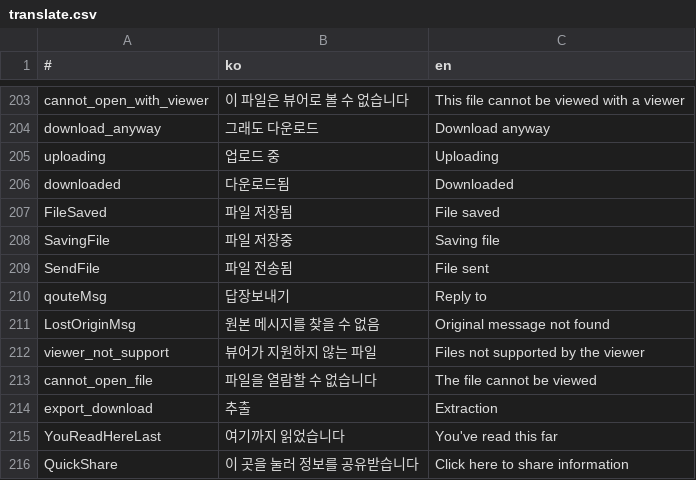
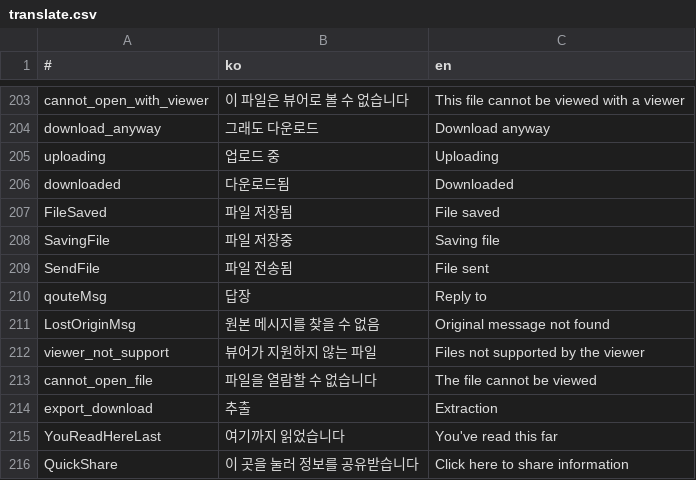
Before and after one commit to is2you2/pjcone, a CSV file: src/assets/data/translate.csv, drawn as a sheet; only a part is shown, gaps mark what is left out.

```diff
--- a/src/assets/data/translate.csv
+++ b/src/assets/data/translate.csv
@@ -209,3 +209,3 @@ SavingFile,파일 저장중,Saving file
 SendFile,파일 전송됨,File sent
-qouteMsg,답장보내기,Reply to
+qouteMsg,답장,Reply to
 LostOriginMsg,원본 메시지를 찾을 수 없음,Original message not found
```
Also changed, not shown: 5 other files.
